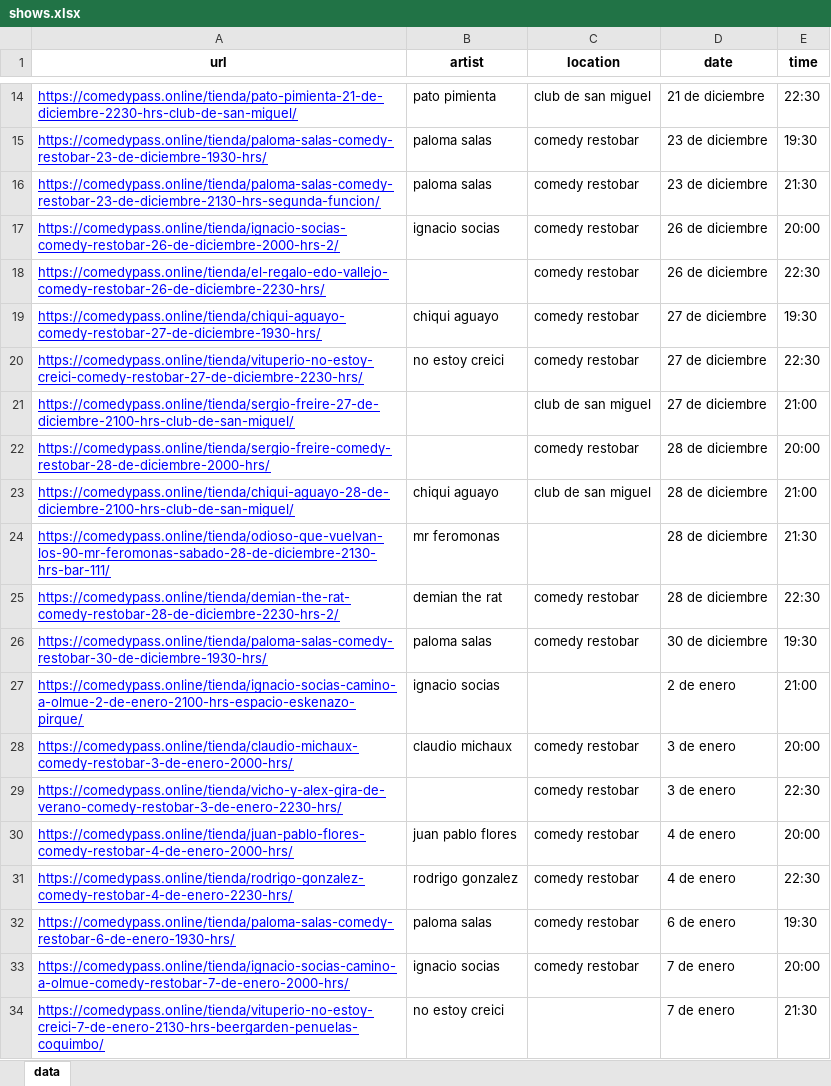
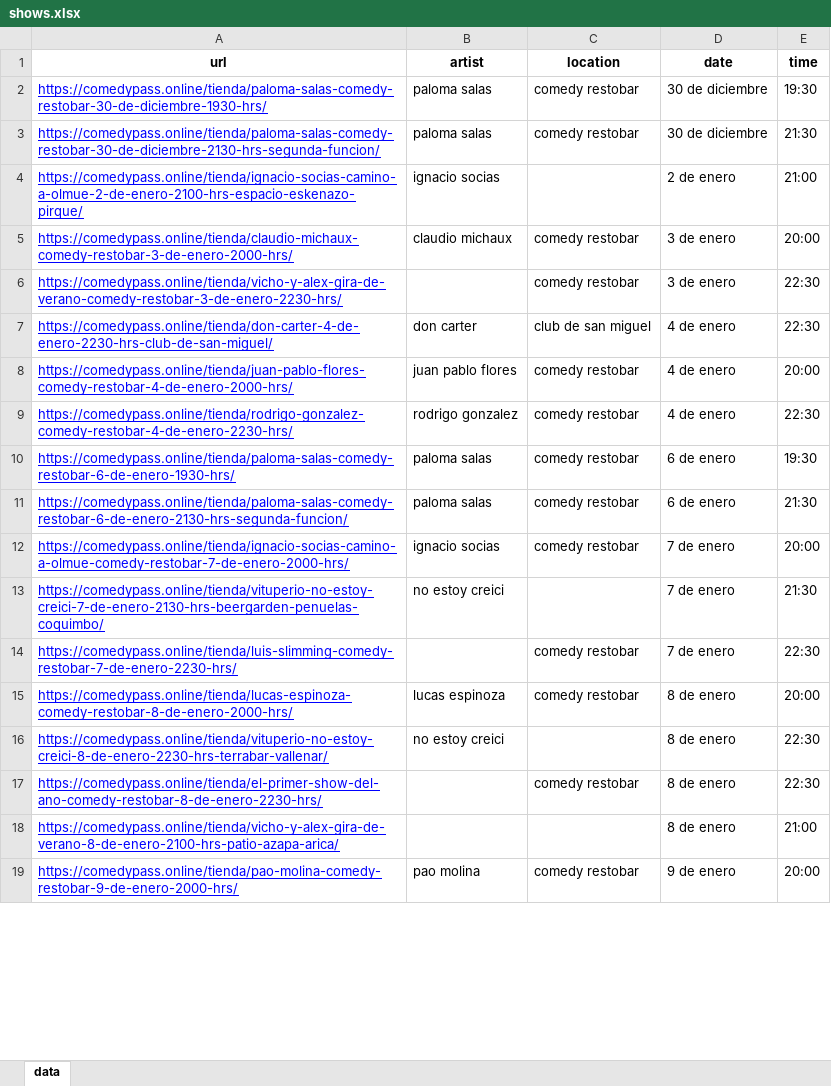
Before and after one commit to Vercetto/comedia_chile, an Excel workbook: Output/shows.xlsx, sheet data, drawn as a sheet; only a part is shown, gaps mark what is left out; the shorter side is filled out with more unchanged rows; values as stored, in another font and other column widths than the file's, no borders; removed rows and columns are numbered as before the commit, all else as after; the diff covers the shown part only; the diff names each change by its address in the sheet, - before the commit and + after, or states it on an @@ line.

```diff
--- a/Output/shows.xlsx (sheet data)
+++ b/Output/shows.xlsx (sheet data)
-row 14: https://comedypass.online/tienda/pato-pimienta-21-de-diciembre-2230-hrs-club-de-san-miguel/ | pato pimienta | club de san miguel | 21 de diciembre | 22:30
-row 15: https://comedypass.online/tienda/paloma-salas-comedy-restobar-23-de-diciembre-1930-hrs/ | paloma salas | comedy restobar | 23 de diciembre | 19:30
-row 16: https://comedypass.online/tienda/paloma-salas-comedy-restobar-23-de-diciembre-2130-hrs-segunda-funcion/ | paloma salas | comedy restobar | 23 de diciembre | 21:30
-row 17: https://comedypass.online/tienda/ignacio-socias-comedy-restobar-26-de-diciembre-2000-hrs-2/ | ignacio socias | comedy restobar | 26 de diciembre | 20:00
-row 18: https://comedypass.online/tienda/el-regalo-edo-vallejo-comedy-restobar-26-de-diciembre-2230-hrs/ |  | comedy restobar | 26 de diciembre | 22:30
-row 19: https://comedypass.online/tienda/chiqui-aguayo-comedy-restobar-27-de-diciembre-1930-hrs/ | chiqui aguayo | comedy restobar | 27 de diciembre | 19:30
-row 20: https://comedypass.online/tienda/vituperio-no-estoy-creici-comedy-restobar-27-de-diciembre-2230-hrs/ | no estoy creici | comedy restobar | 27 de diciembre | 22:30
-row 21: https://comedypass.online/tienda/sergio-freire-27-de-diciembre-2100-hrs-club-de-san-miguel/ |  | club de san miguel | 27 de diciembre | 21:00
-row 22: https://comedypass.online/tienda/sergio-freire-comedy-restobar-28-de-diciembre-2000-hrs/ |  | comedy restobar | 28 de diciembre | 20:00
-row 23: https://comedypass.online/tienda/chiqui-aguayo-28-de-diciembre-2100-hrs-club-de-san-miguel/ | chiqui aguayo | club de san miguel | 28 de diciembre | 21:00
-row 24: https://comedypass.online/tienda/odioso-que-vuelvan-los-90-mr-feromonas-sabado-28-de-diciembre-2130-hrs-bar-111/ | mr feromonas |  | 28 de diciembre | 21:30
-row 25: https://comedypass.online/tienda/demian-the-rat-comedy-restobar-28-de-diciembre-2230-hrs-2/ | demian the rat | comedy restobar | 28 de diciembre | 22:30
+row 3: https://comedypass.online/tienda/paloma-salas-comedy-restobar-30-de-diciembre-2130-hrs-segunda-funcion/ | paloma salas | comedy restobar | 30 de diciembre | 21:30
+row 7: https://comedypass.online/tienda/don-carter-4-de-enero-2230-hrs-club-de-san-miguel/ | don carter | club de san miguel | 4 de enero | 22:30
+row 11: https://comedypass.online/tienda/paloma-salas-comedy-restobar-6-de-enero-2130-hrs-segunda-funcion/ | paloma salas | comedy restobar | 6 de enero | 21:30
```
Also changed, not shown: 21 added rows, 12 removed rows and 4 edited cells elsewhere in this sheet, 4 other files.
